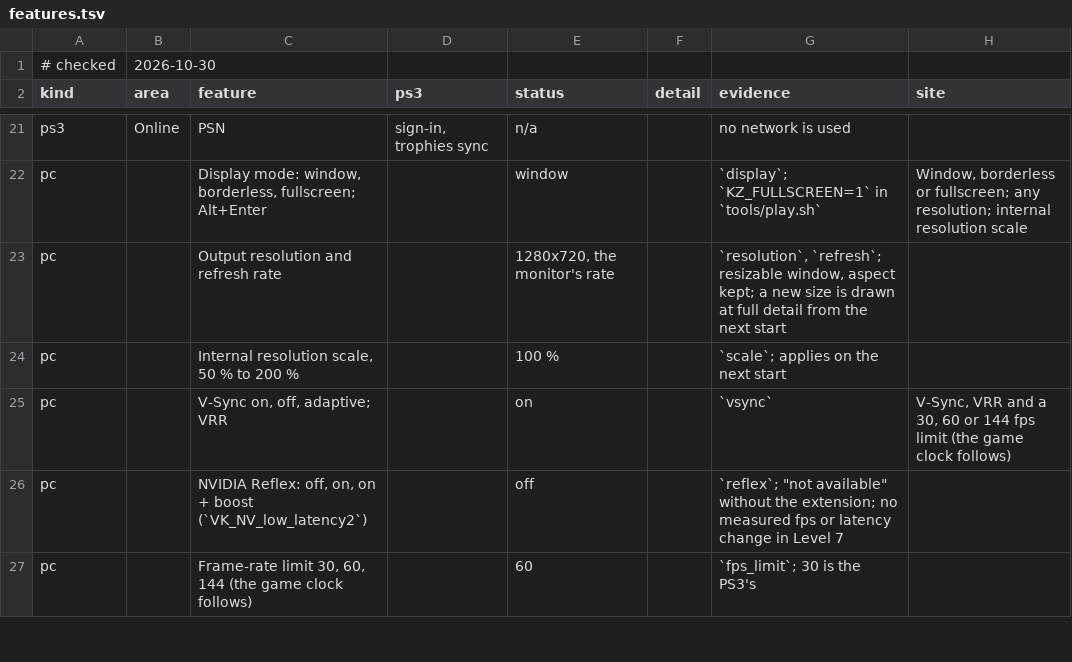
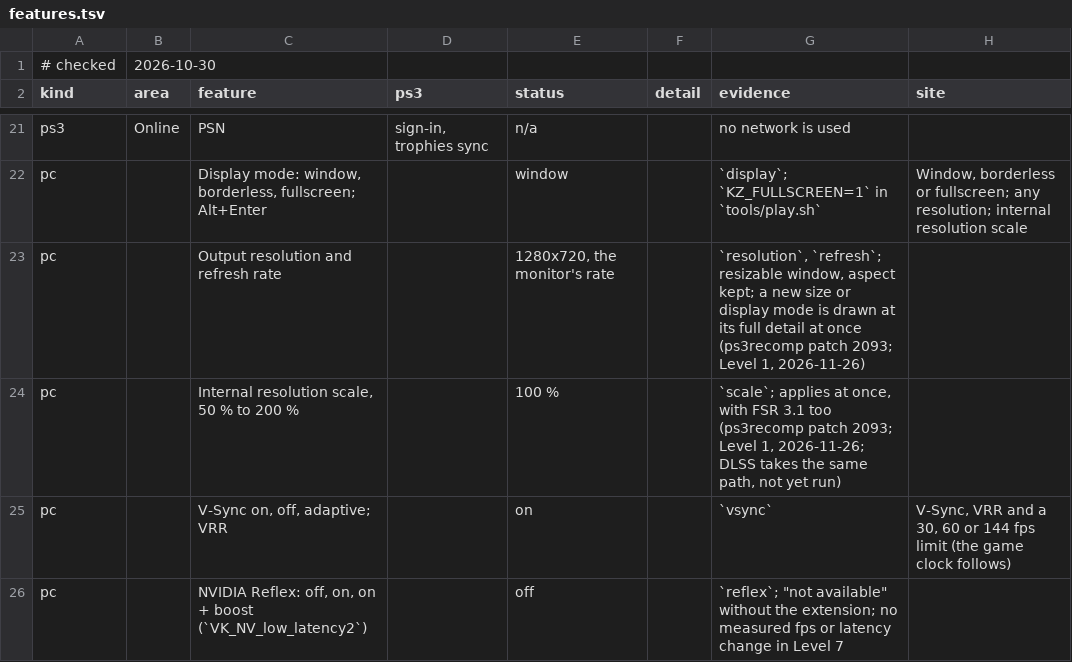
Before and after one commit to gustavomorinaga/project-vekta, a TSV file: docs/features.tsv, drawn as a sheet; only a part is shown, gaps mark what is left out; the shorter side is filled out with more unchanged rows.

Commit message:
Internal resolution follows the window and the scale setting while running
A game started in a small window and switched to a larger resolution, borderless or fullscreen kept drawing its
scene at the start's size and stretched it until the next start; the Internal Resolution row also waited for a
restart. ps3recomp patch 2093 remakes, at a frame's end with the device idle, every target drawn at the internal
scale (under the same engine handles, the picture blitted over), the display image and readback, and the pixel
programs that read the window position, whenever the swapchain's size or the scale setting gives another frame
size; under DLSS or FSR 3.1 the output and the scene's render size follow and the upscaler's history starts over.

The PC page applies Internal Resolution at once (rsx_vulkan_set_scale), presets too, and the Display Mode,
Resolution and Internal Resolution rows lose "(on restart)". KZ_TEST_DISPLAY_SEQ (display_seq.h, a host test)
makes the changes at set times of a run; tools/tests/ingame_internal_res.py plays into Level 1 and checks the
frame's size, the dumped picture and the run after each one. rsx_fit_scale and rsx_scale_dim, the arithmetic the
start and the running game now share, are in test_fit_scale.c.

```diff
--- a/docs/features.tsv
+++ b/docs/features.tsv
@@ -22,4 +22,4 @@ ps3	Online	PSN	sign-in, trophies sync	n/a		no network is used
 pc		Display mode: window, borderless, fullscreen; Alt+Enter		window		`display`; `KZ_FULLSCREEN=1` in `tools/play.sh`	Window, borderless or fullscreen; any resolution; internal resolution scale
-pc		Output resolution and refresh rate		1280x720, the monitor's rate		`resolution`, `refresh`; resizable window, aspect kept; a new size is drawn at full detail from the next start	
-pc		Internal resolution scale, 50 % to 200 %		100 %		`scale`; applies on the next start	
+pc		Output resolution and refresh rate		1280x720, the monitor's rate		`resolution`, `refresh`; resizable window, aspect kept; a new size or display mode is drawn at its full detail at once (ps3recomp patch 2093; Level 1, 2026-11-26)	
+pc		Internal resolution scale, 50 % to 200 %		100 %		`scale`; applies at once, with FSR 3.1 too (ps3recomp patch 2093; Level 1, 2026-11-26; DLSS takes the same path, not yet run)	
 pc		V-Sync on, off, adaptive; VRR		on		`vsync`	V-Sync, VRR and a 30, 60 or 144 fps limit (the game clock follows)
```
Also changed, not shown: 17 other files.
